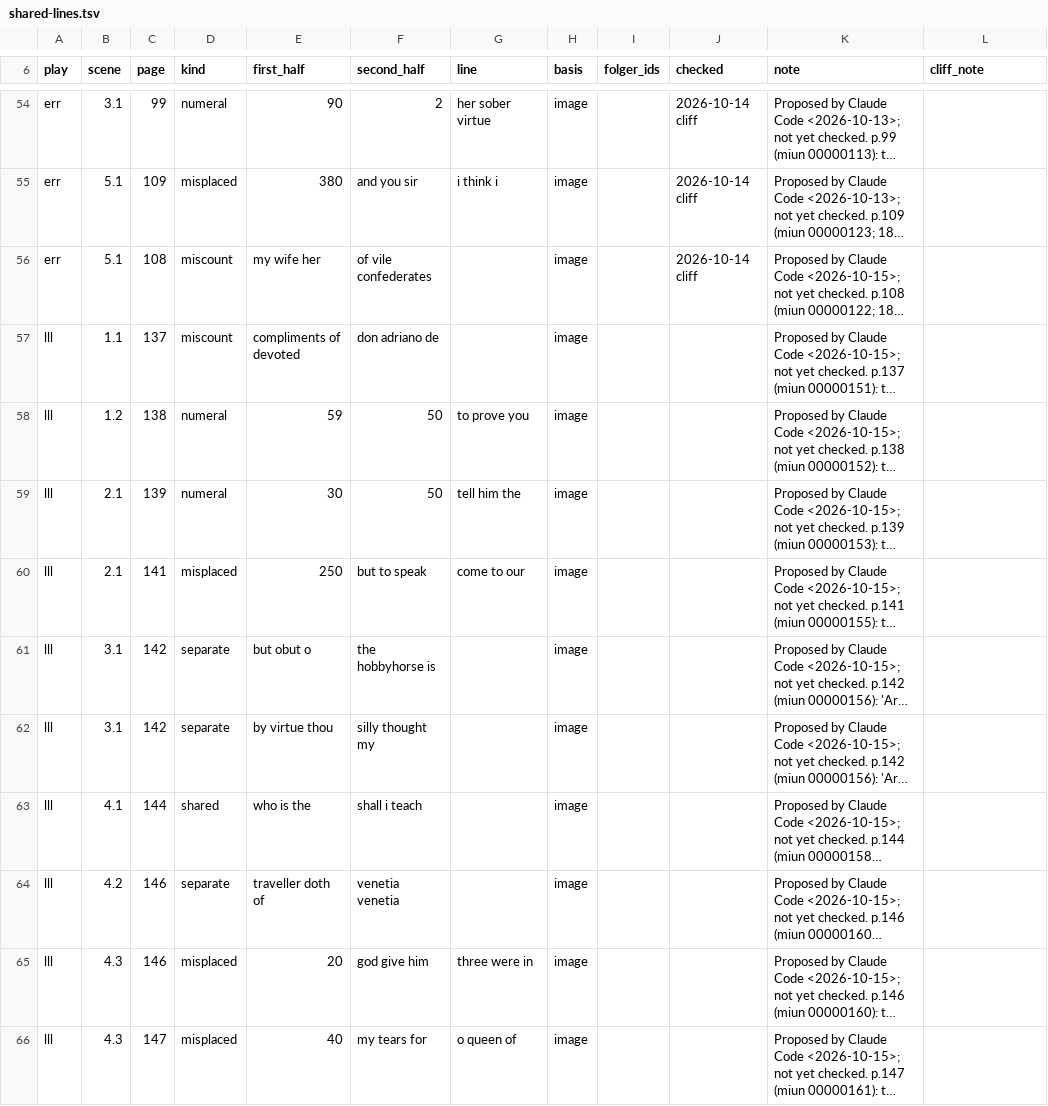
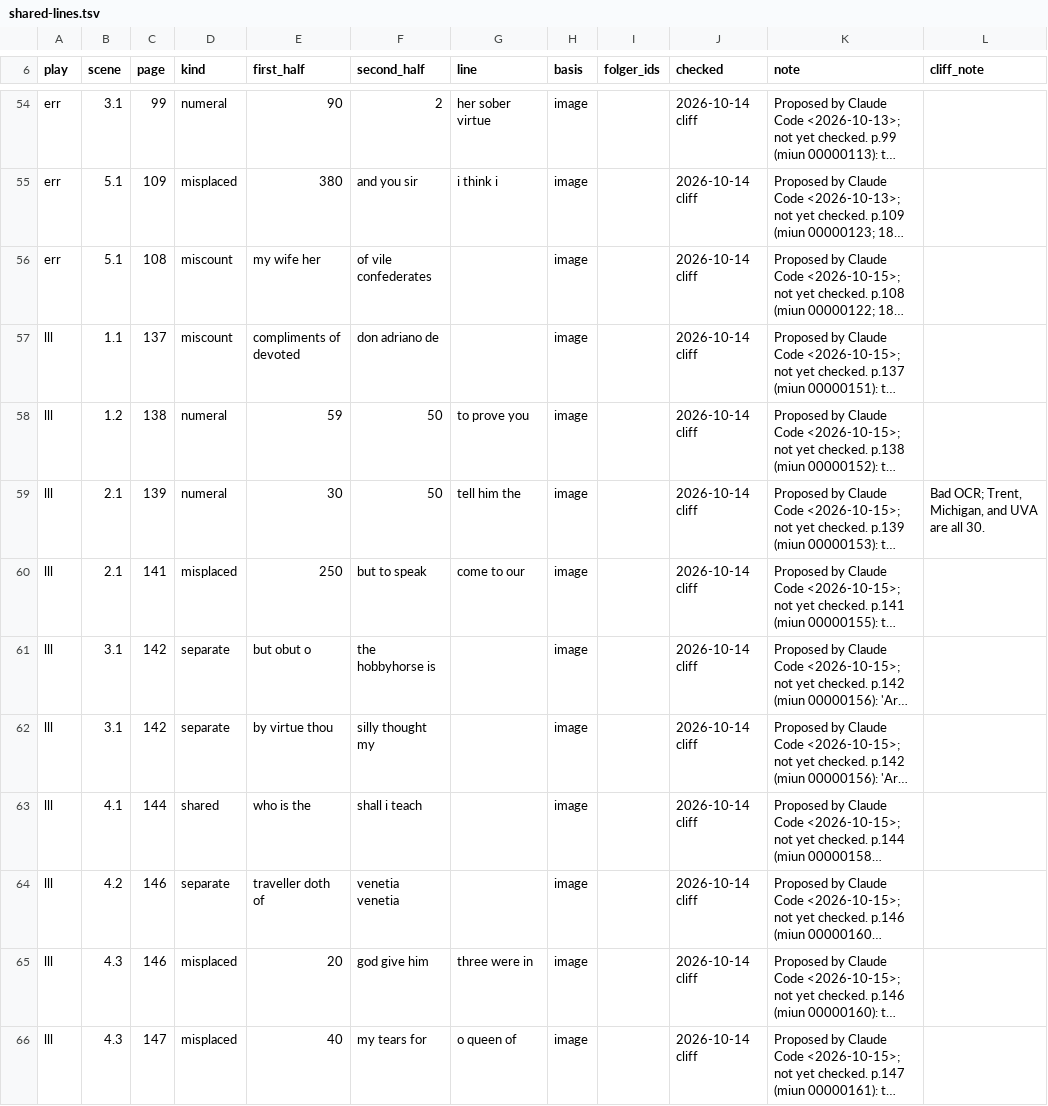
Before and after one commit to PerseusDLCode/corpus-tools, a TSV file: data/globe/shared-lines.tsv, drawn as a sheet; only a part is shown, gaps mark what is left out; long unchanged cells end in …; the diff covers the shown part only; the diff names each change by its address in the sheet, - before the commit and + after, or states it on an @@ line.

```diff
--- a/data/globe/shared-lines.tsv
+++ b/data/globe/shared-lines.tsv
-J57:J66 (checked): (empty)
+J57:J66 (checked): 2026-10-14 cliff
-L59 (cliff_note): (empty)
+L59 (cliff_note): Bad OCR; Trent, Michigan, and UVA are all 30.
```
Also changed, not shown: 9 edited cells elsewhere in this file.
